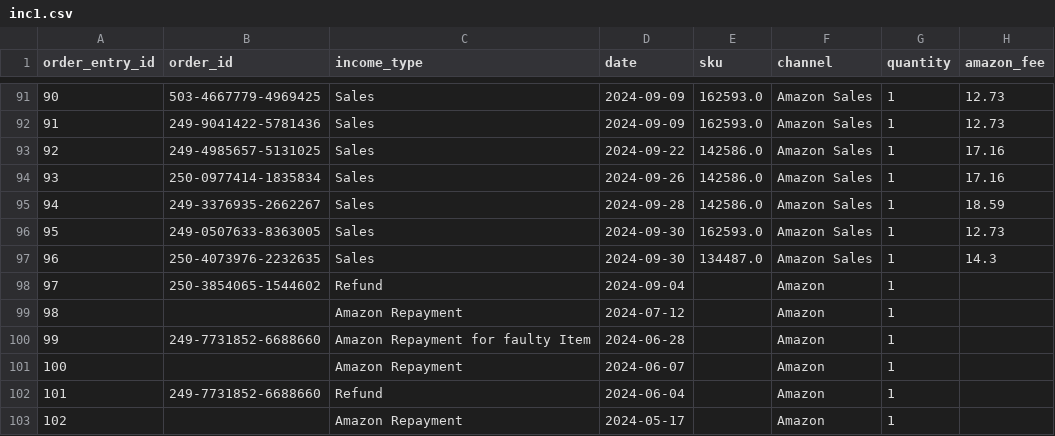
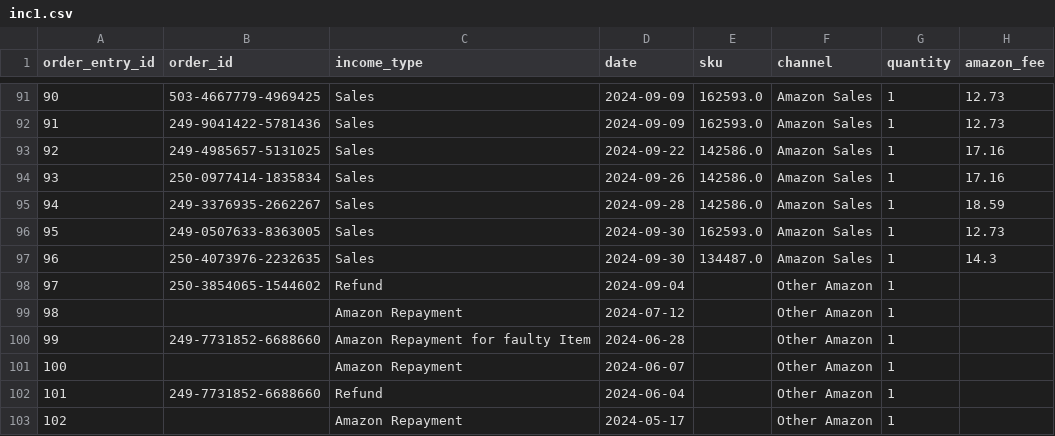
Before and after one commit to JulioValderrama/Padel_Oceania, a CSV file: inc1.csv, drawn as a sheet; only a part is shown, gaps mark what is left out; the diff names each change by its address in the sheet, - before the commit and + after, or states it on an @@ line.

Commit message:
Balance Sheet COMPLETED

```diff
--- a/inc1.csv
+++ b/inc1.csv
-F98:F103 (channel): Amazon
+F98:F103 (channel): Other Amazon
```
Also changed, not shown: 2 other files.
